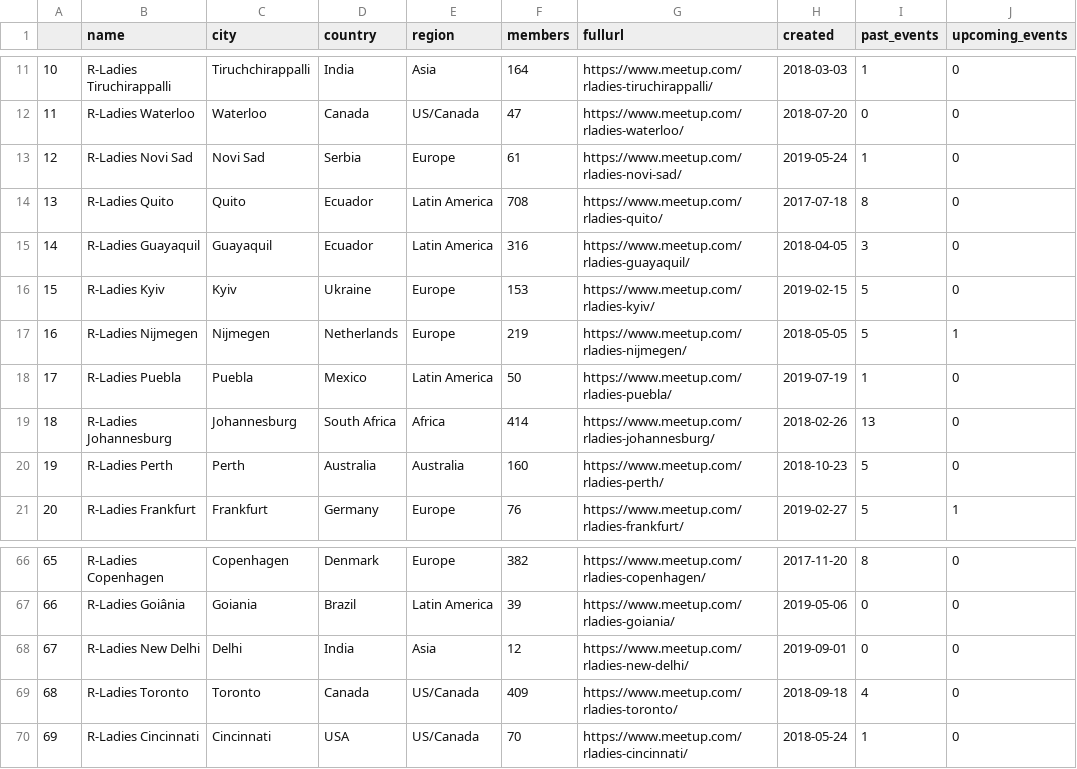
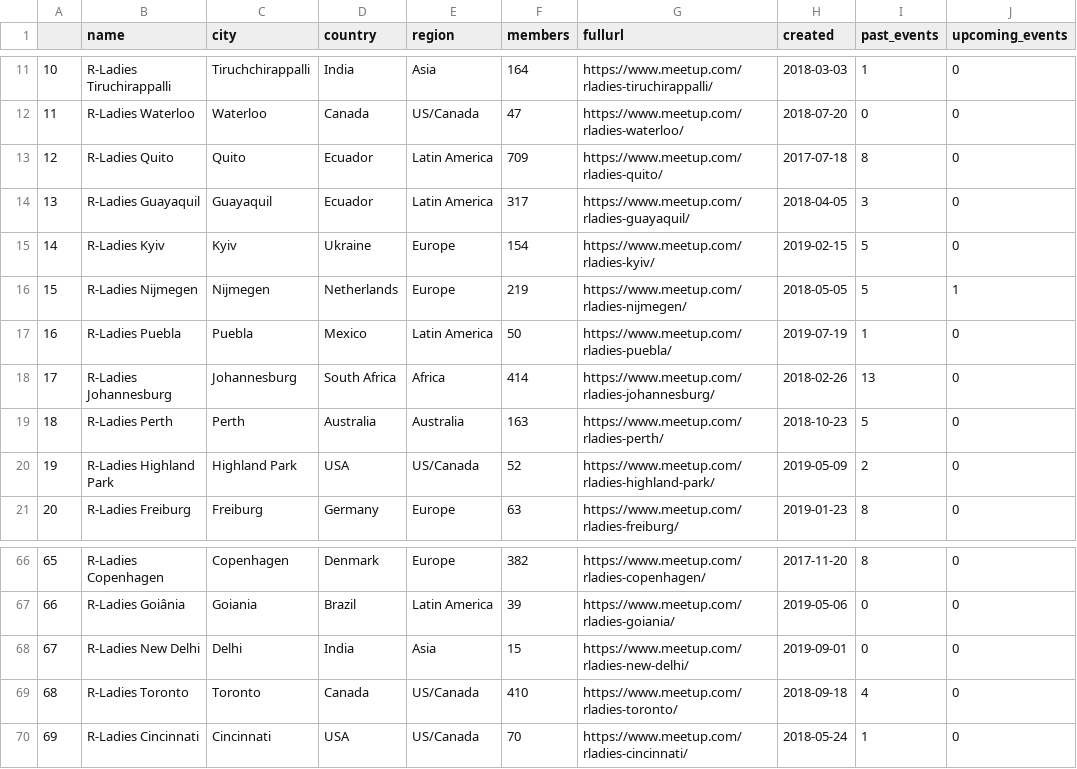
Before and after one commit to benubah/r-community-explorer, a CSV file: docs/data/rladies.csv, drawn as a sheet; only a part is shown, gaps mark what is left out; the diff covers the shown part only.

```diff
--- a/docs/data/rladies.csv
+++ b/docs/data/rladies.csv
@@ -12,10 +12,10 @@
 "11","R-Ladies Waterloo","Waterloo","Canada","US/Canada",47,"https://www.meetup.com/rladies-waterloo/",2018-07-20,0,0
-"12","R-Ladies Novi Sad","Novi Sad","Serbia","Europe",61,"https://www.meetup.com/rladies-novi-sad/",2019-05-24,1,0
-"13","R-Ladies Quito","Quito","Ecuador","Latin America",708,"https://www.meetup.com/rladies-quito/",2017-07-18,8,0
-"14","R-Ladies Guayaquil","Guayaquil","Ecuador","Latin America",316,"https://www.meetup.com/rladies-guayaquil/",2018-04-05,3,0
-"15","R-Ladies Kyiv","Kyiv","Ukraine","Europe",153,"https://www.meetup.com/rladies-kyiv/",2019-02-15,5,0
-"16","R-Ladies Nijmegen","Nijmegen","Netherlands","Europe",219,"https://www.meetup.com/rladies-nijmegen/",2018-05-05,5,1
-"17","R-Ladies Puebla","Puebla","Mexico","Latin America",50,"https://www.meetup.com/rladies-puebla/",2019-07-19,1,0
-"18","R-Ladies Johannesburg","Johannesburg","South Africa","Africa",414,"https://www.meetup.com/rladies-johannesburg/",2018-02-26,13,0
-"19","R-Ladies Perth","Perth","Australia","Australia",160,"https://www.meetup.com/rladies-perth/",2018-10-23,5,0
-"20","R-Ladies Frankfurt","Frankfurt","Germany","Europe",76,"https://www.meetup.com/rladies-frankfurt/",2019-02-27,5,1
+"12","R-Ladies Quito","Quito","Ecuador","Latin America",709,"https://www.meetup.com/rladies-quito/",2017-07-18,8,0
+"13","R-Ladies Guayaquil","Guayaquil","Ecuador","Latin America",317,"https://www.meetup.com/rladies-guayaquil/",2018-04-05,3,0
+"14","R-Ladies Kyiv","Kyiv","Ukraine","Europe",154,"https://www.meetup.com/rladies-kyiv/",2019-02-15,5,0
+"15","R-Ladies Nijmegen","Nijmegen","Netherlands","Europe",219,"https://www.meetup.com/rladies-nijmegen/",2018-05-05,5,1
+"16","R-Ladies Puebla","Puebla","Mexico","Latin America",50,"https://www.meetup.com/rladies-puebla/",2019-07-19,1,0
+"17","R-Ladies Johannesburg","Johannesburg","South Africa","Africa",414,"https://www.meetup.com/rladies-johannesburg/",2018-02-26,13,0
+"18","R-Ladies Perth","Perth","Australia","Australia",163,"https://www.meetup.com/rladies-perth/",2018-10-23,5,0
+"19","R-Ladies Highland Park","Highland Park","USA","US/Canada",52,"https://www.meetup.com/rladies-highland-park/",2019-05-09,2,0
+"20","R-Ladies Freiburg","Freiburg","Germany","Europe",63,"https://www.meetup.com/rladies-freiburg/",2019-01-23,8,0
@@ -67,4 +67,4 @@
 "66","R-Ladies Goiânia","Goiania","Brazil","Latin America",39,"https://www.meetup.com/rladies-goiania/",2019-05-06,0,0
-"67","R-Ladies New Delhi","Delhi","India","Asia",12,"https://www.meetup.com/rladies-new-delhi/",2019-09-01,0,0
-"68","R-Ladies Toronto","Toronto","Canada","US/Canada",409,"https://www.meetup.com/rladies-toronto/",2018-09-18,4,0
+"67","R-Ladies New Delhi","Delhi","India","Asia",15,"https://www.meetup.com/rladies-new-delhi/",2019-09-01,0,0
+"68","R-Ladies Toronto","Toronto","Canada","US/Canada",410,"https://www.meetup.com/rladies-toronto/",2018-09-18,4,0
 "69","R-Ladies Cincinnati","Cincinnati","USA","US/Canada",70,"https://www.meetup.com/rladies-cincinnati/",2018-05-24,1,0
```
Also changed, not shown: 1 added row, 1 removed row and 129 edited cells elsewhere in this file, docs/data/rugs.csv, 4 other files.
